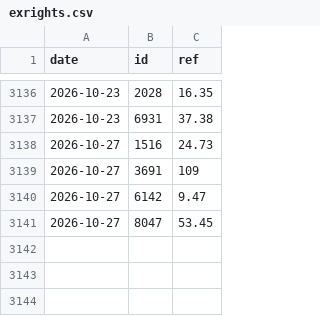
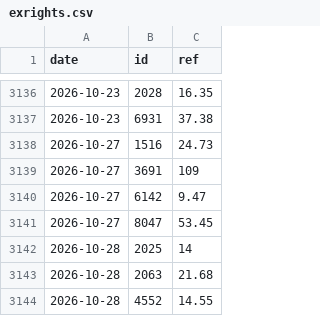
Before and after one commit to user01ju/twse_website, a CSV file: data/exrights.csv, drawn as a sheet; only a part is shown, gaps mark what is left out.

```diff
--- a/data/exrights.csv
+++ b/data/exrights.csv
@@ -3141 +3141,4 @@ date,id,ref
 2026-10-27,8047,53.45
+2026-10-28,2025,14
+2026-10-28,2063,21.68
+2026-10-28,4552,14.55
```
Also changed, not shown: 9 other files.
